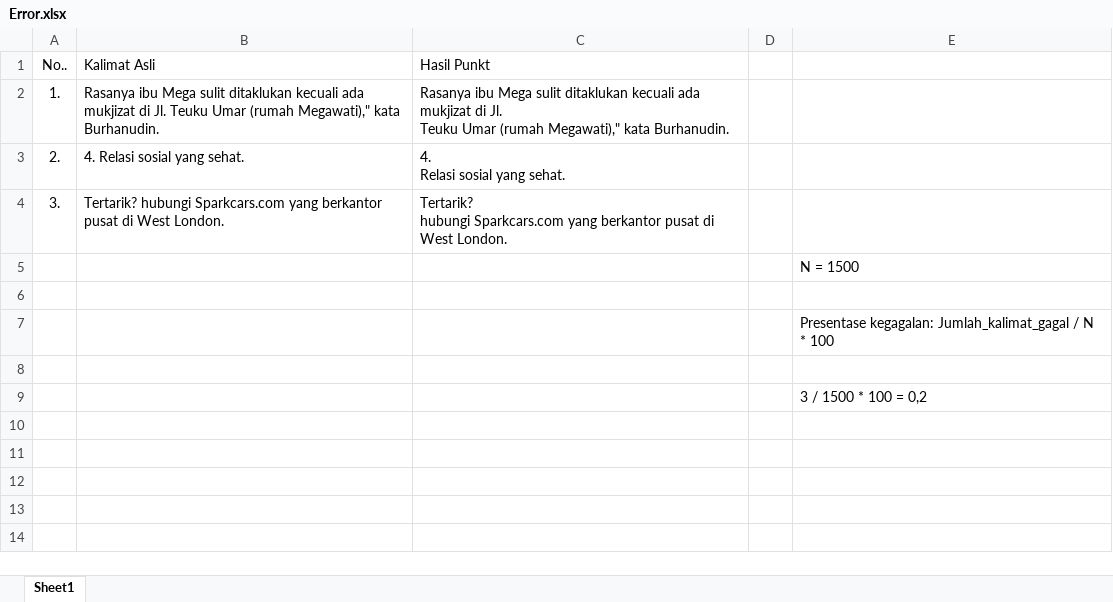
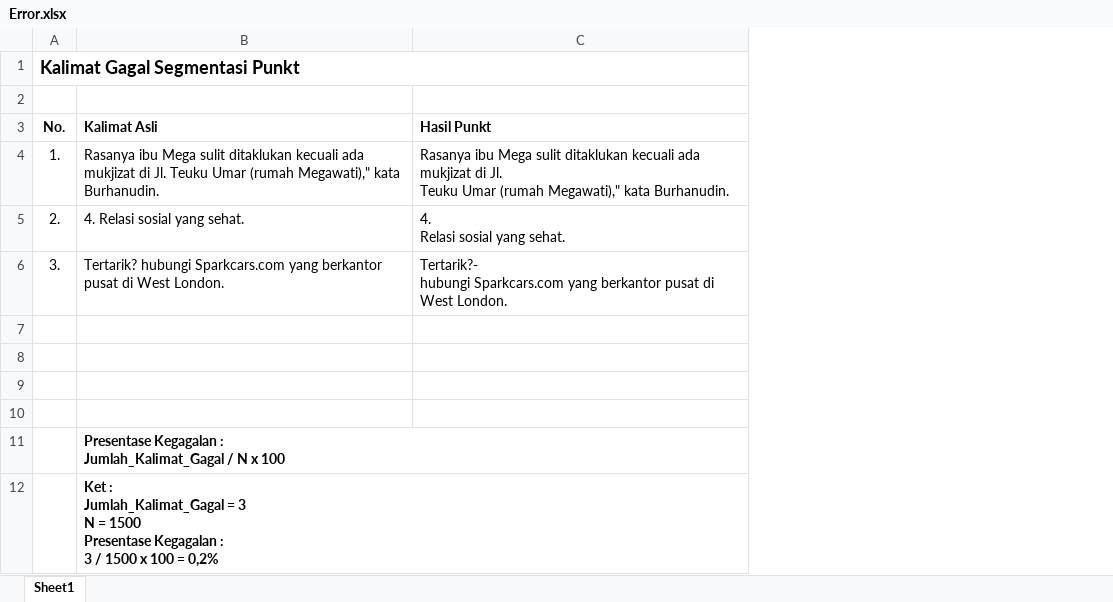
Before and after one commit to GeraldPlakasa/PBA-Tugas-2, an Excel workbook: Error.xlsx, sheet Sheet1, drawn as a sheet; values as stored, in another font and other column widths than the file's, no borders; removed rows and columns are numbered as before the commit, all else as after; ↵ is a line break in a cell; the diff names each change by its address in the sheet, - before the commit and + after, or states it on an @@ line.

Commit message:
update excel
Update excel

```diff
--- a/Error.xlsx (sheet Sheet1)
+++ b/Error.xlsx (sheet Sheet1)
-column D, empty
-column E, rows 5-9: N = 1500 |  | Presentase kegagalan: Jumlah_kalimat_gagal / N * 100 |  | 3 / 1500 * 100 = 0,2
+row 1: Kalimat Gagal Segmentasi Punkt
+row 2: (empty)
-A3: No..
+A3: No.
-A3:C3 bold: off
+A3:C3 bold: on
-C6 (Hasil Punkt): Tertarik? ↵ hubungi Sparkcars.com…
+C6 (Hasil Punkt): Tertarik?- ↵ hubungi Sparkcars.com…
-B11 (Kalimat Asli): (empty)
+B11 (Kalimat Asli): Presentase Kegagalan : ↵ Jumlah_Kalimat_Gagal / N x 100
+row 12:  | Ket : ↵ Jumlah_Kalimat_Gagal = 3 ↵ N = 1500 ↵ Presentase Kegagalan : ↵ 3 / 1500 x 100 = 0,2%
```
